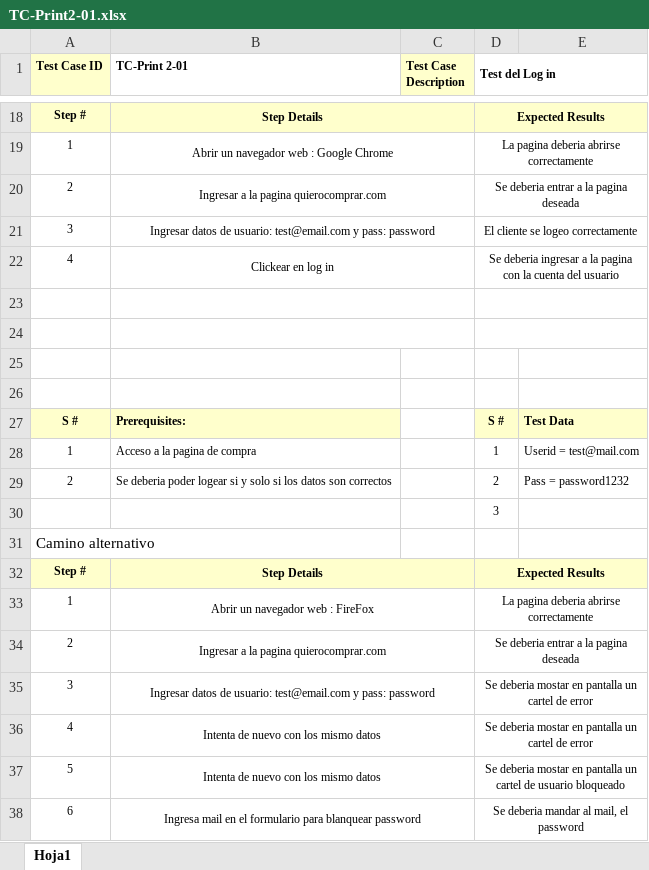
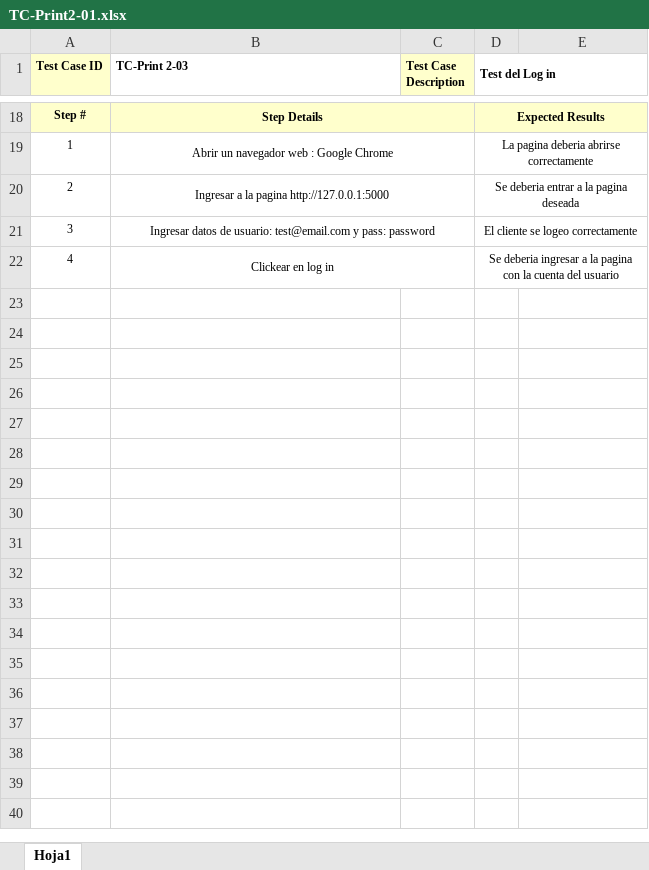
Before and after one commit to IgnacioTsaii/TestingAplicaciones--IDK--TPO, an Excel workbook: tests_cases/TC-Print2-01.xlsx, sheet Hoja1, drawn as a sheet; only a part is shown, gaps mark what is left out; values as stored, in another font and other column widths than the file's, no borders; the diff covers the shown part only; the diff names each change by its address in the sheet, - before the commit and + after, or states it on an @@ line.

```diff
--- a/tests_cases/TC-Print2-01.xlsx (sheet Hoja1)
+++ b/tests_cases/TC-Print2-01.xlsx (sheet Hoja1)
-B1: TC-Print 2-01
+B1: TC-Print 2-03
-B20 (TC-Print 2-03): Ingresar a la pagina quierocomprar.com
+B20 (TC-Print 2-03): Ingresar a la pagina http://127.0.0.1:5000
-row 23: (empty)
-row 24: (empty)
-row 25: (empty)
-row 26: (empty)
-row 27: S # | Prerequisites: |  | S # | Test Data
-row 28: 1 | Acceso a la pagina de compra |  | 1 | Userid = test@mail.com
-row 29: 2 | Se deberia poder logear si y solo si los datos son correctos |  | 2 | Pass = password1232
-row 30:  |  |  | 3
-row 31: Camino alternativo
-row 32: Step # | Step Details |  | Expected Results
-row 33: 1 | Abrir un navegador web : FireFox |  | La pagina deberia abrirse correctamente
-row 34: 2 | Ingresar a la pagina quierocomprar.com |  | Se deberia entrar a la pagina deseada
-row 35: 3 | Ingresar datos de usuario: test@email.com y pass: password |  | Se deberia mostar en pantalla un cartel de error
-row 36: 4 | Intenta de nuevo con los mismo datos |  | Se deberia mostar en pantalla un cartel de error
-row 37: 5 | Intenta de nuevo con los mismo datos |  | Se deberia mostar en pantalla un cartel de usuario bloqueado
-row 38: 6 | Ingresa mail en el formulario para blanquear password |  | Se deberia mandar al mail, el password
```
Also changed, not shown: 2 edited cells and cell formats elsewhere in this sheet, tests_cases/TC-Print2-02.xlsx, tests_cases/TC-Print3-01.xlsx, 15 other files.
